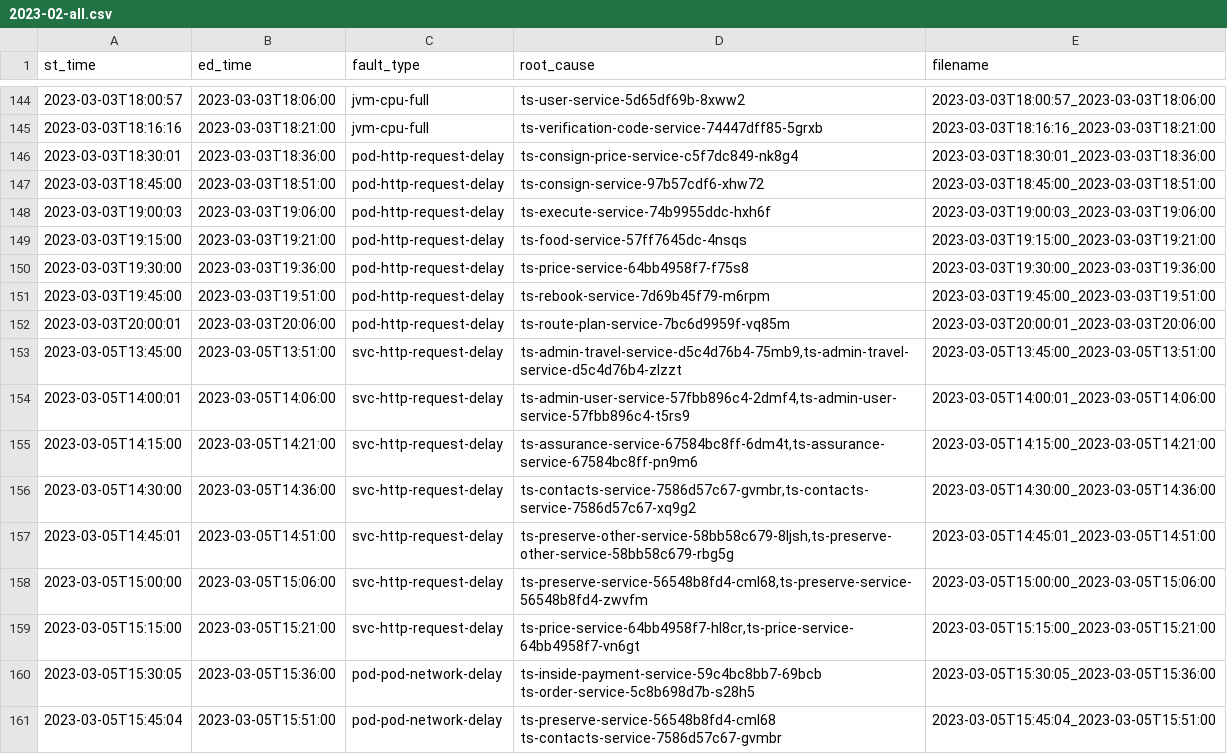
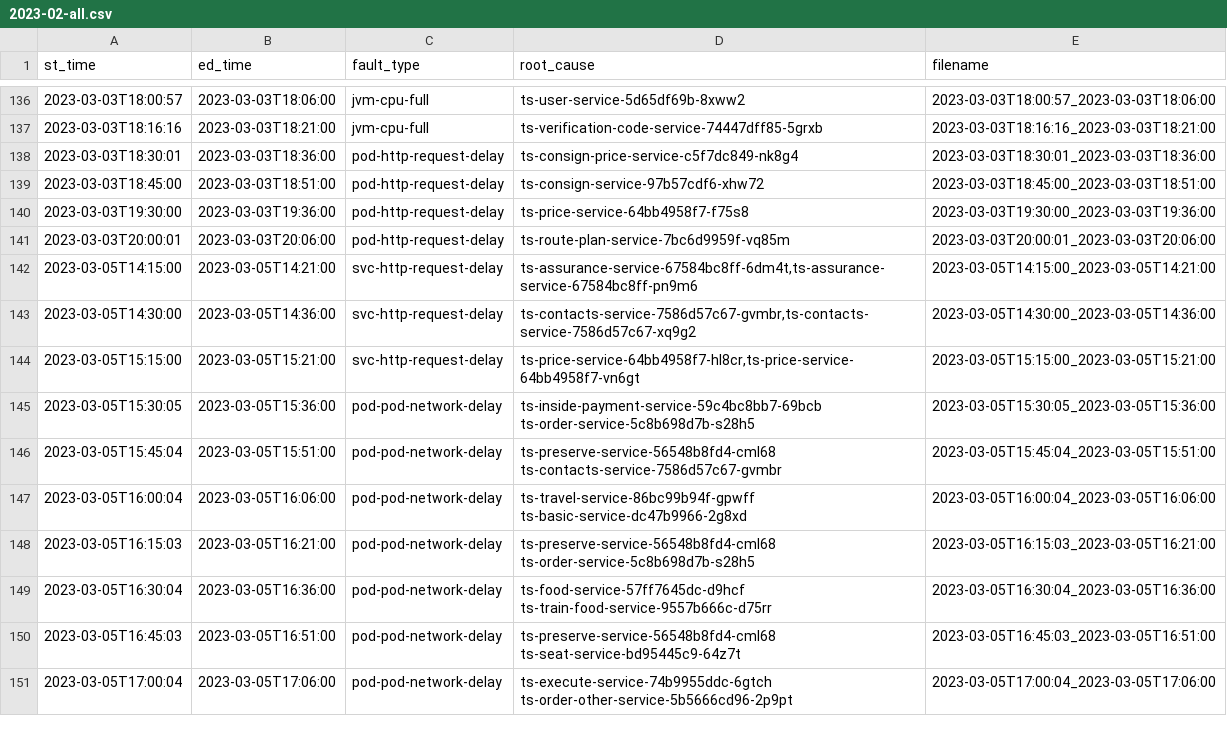
Before and after one commit to zbcdd/collect, a CSV file: records/2023-02-all.csv, drawn as a sheet; only a part is shown, gaps mark what is left out; the shorter side is filled out with more unchanged rows; the diff covers the shown part only.

Commit message:
update 2023-02-all.csv, remove server services only called by gateway.

```diff
--- a/records/2023-02-all.csv
+++ b/records/2023-02-all.csv
@@ -147,13 +139,6 @@ st_time,ed_time,fault_type,root_cause,filename
 2023-03-03T18:45:00,2023-03-03T18:51:00,pod-http-request-delay,ts-consign-service-97b57cdf6-xhw72,2023-03-03T18:45:00_2023-03-03T18:51:00
-2023-03-03T19:00:03,2023-03-03T19:06:00,pod-http-request-delay,ts-execute-service-74b9955ddc-hxh6f,2023-03-03T19:00:03_2023-03-03T19:06:00
-2023-03-03T19:15:00,2023-03-03T19:21:00,pod-http-request-delay,ts-food-service-57ff7645dc-4nsqs,2023-03-03T19:15:00_2023-03-03T19:21:00
 2023-03-03T19:30:00,2023-03-03T19:36:00,pod-http-request-delay,ts-price-service-64bb4958f7-f75s8,2023-03-03T19:30:00_2023-03-03T19:36:00
-2023-03-03T19:45:00,2023-03-03T19:51:00,pod-http-request-delay,ts-rebook-service-7d69b45f79-m6rpm,2023-03-03T19:45:00_2023-03-03T19:51:00
 2023-03-03T20:00:01,2023-03-03T20:06:00,pod-http-request-delay,ts-route-plan-service-7bc6d9959f-vq85m,2023-03-03T20:00:01_2023-03-03T20:06:00
-2023-03-05T13:45:00,2023-03-05T13:51:00,svc-http-request-delay,"ts-admin-travel-service-d5c4d76b4-75mb9,ts-admin-travel-service-d5c4d76b4-zlzzt",2023-03-05T13:45:00_2023-03-05T13:51:00
-2023-03-05T14:00:01,2023-03-05T14:06:00,svc-http-request-delay,"ts-admin-user-service-57fbb896c4-2dmf4,ts-admin-user-service-57fbb896c4-t5rs9",2023-03-05T14:00:01_2023-03-05T14:06:00
 2023-03-05T14:15:00,2023-03-05T14:21:00,svc-http-request-delay,"ts-assurance-service-67584bc8ff-6dm4t,ts-assurance-service-67584bc8ff-pn9m6",2023-03-05T14:15:00_2023-03-05T14:21:00
 2023-03-05T14:30:00,2023-03-05T14:36:00,svc-http-request-delay,"ts-contacts-service-7586d57c67-gvmbr,ts-contacts-service-7586d57c67-xq9g2",2023-03-05T14:30:00_2023-03-05T14:36:00
-2023-03-05T14:45:01,2023-03-05T14:51:00,svc-http-request-delay,"ts-preserve-other-service-58bb58c679-8ljsh,ts-preserve-other-service-58bb58c679-rbg5g",2023-03-05T14:45:01_2023-03-05T14:51:00
-2023-03-05T15:00:00,2023-03-05T15:06:00,svc-http-request-delay,"ts-preserve-service-56548b8fd4-cml68,ts-preserve-service-56548b8fd4-zwvfm",2023-03-05T15:00:00_2023-03-05T15:06:00
 2023-03-05T15:15:00,2023-03-05T15:21:00,svc-http-request-delay,"ts-price-service-64bb4958f7-hl8cr,ts-price-service-64bb4958f7-vn6gt",2023-03-05T15:15:00_2023-03-05T15:21:00
```
Also changed, not shown: 8 removed rows elsewhere in this file.
